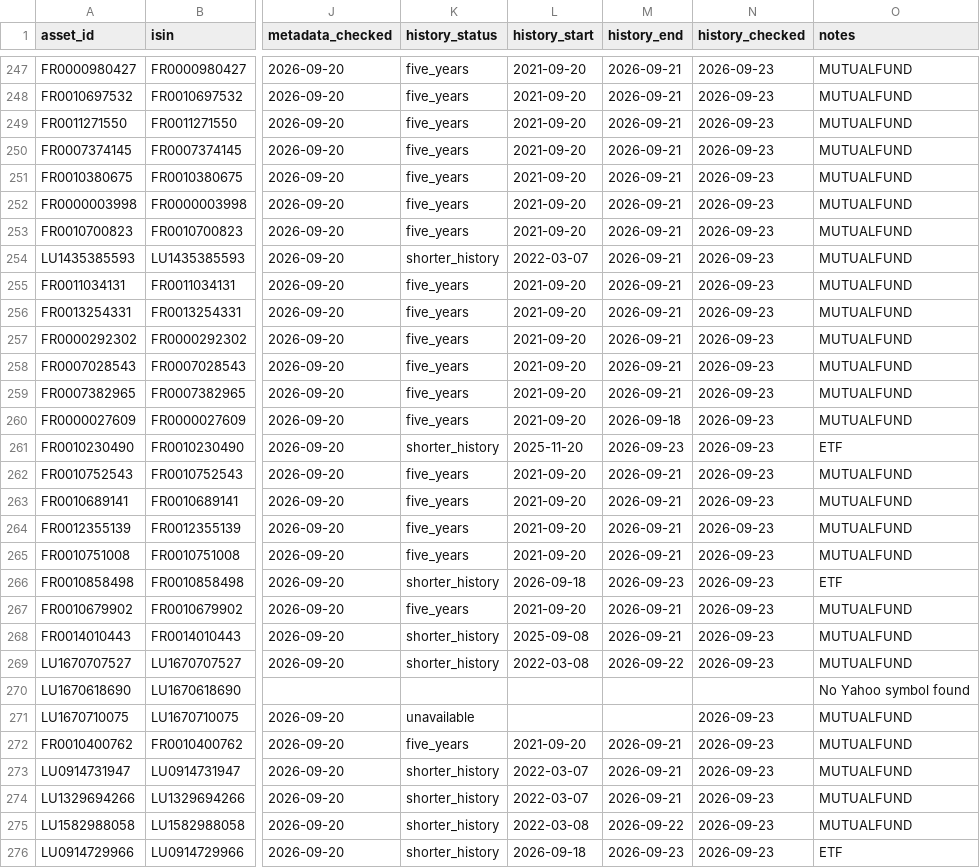
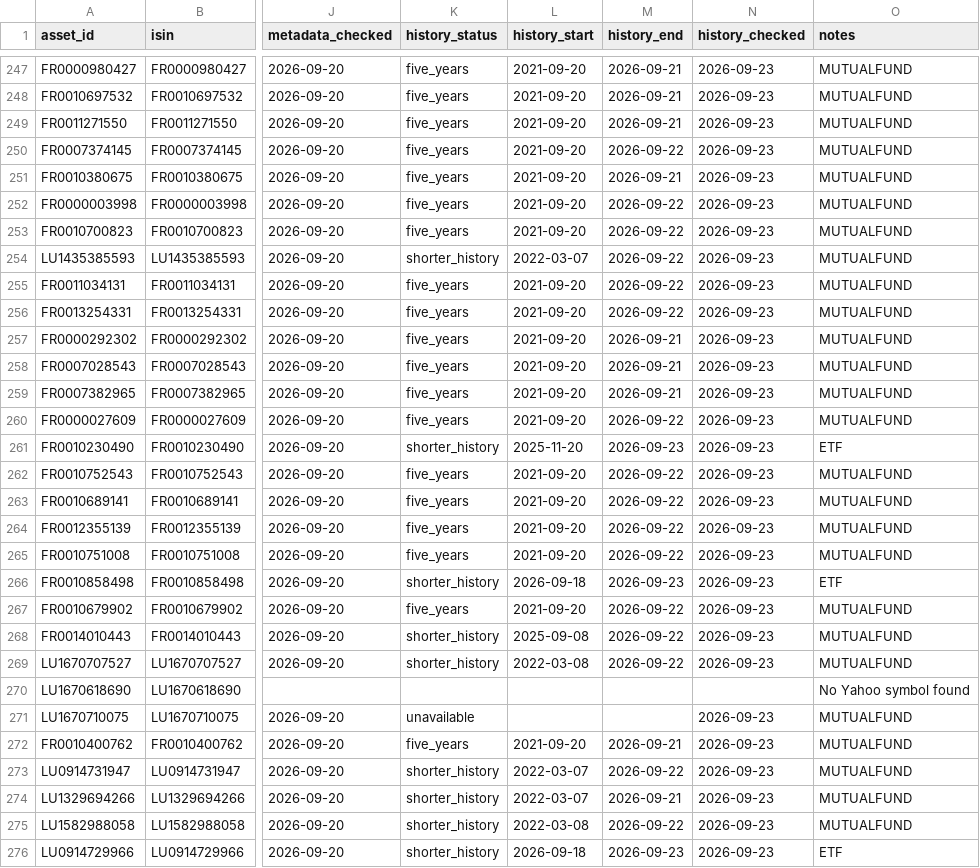
Before and after one commit to OPCooaching/assurance-vie-data, a CSV file: config/symbol_map.csv, drawn as a sheet; only a part is shown, gaps mark what is left out; the diff covers the shown part only; the diff names each change by its address in the sheet, - before the commit and + after, or states it on an @@ line.

```diff
--- a/config/symbol_map.csv
+++ b/config/symbol_map.csv
-M250 (history_end): 2026-09-21
+M250 (history_end): 2026-09-22
-M252:M256 (history_end): 2026-09-21
+M252:M256 (history_end): 2026-09-22
-M260 (history_end): 2026-09-18
+M260 (history_end): 2026-09-22
-M262:M265 (history_end): 2026-09-21
+M262:M265 (history_end): 2026-09-22
-M267:M268 (history_end): 2026-09-21
+M267:M268 (history_end): 2026-09-22
-M273 (history_end): 2026-09-21
+M273 (history_end): 2026-09-22
```
Also changed, not shown: 79 edited cells elsewhere in this file, data/academic/performance.csv, data/benchmarks/bernard_origin.csv, 10 other files.
